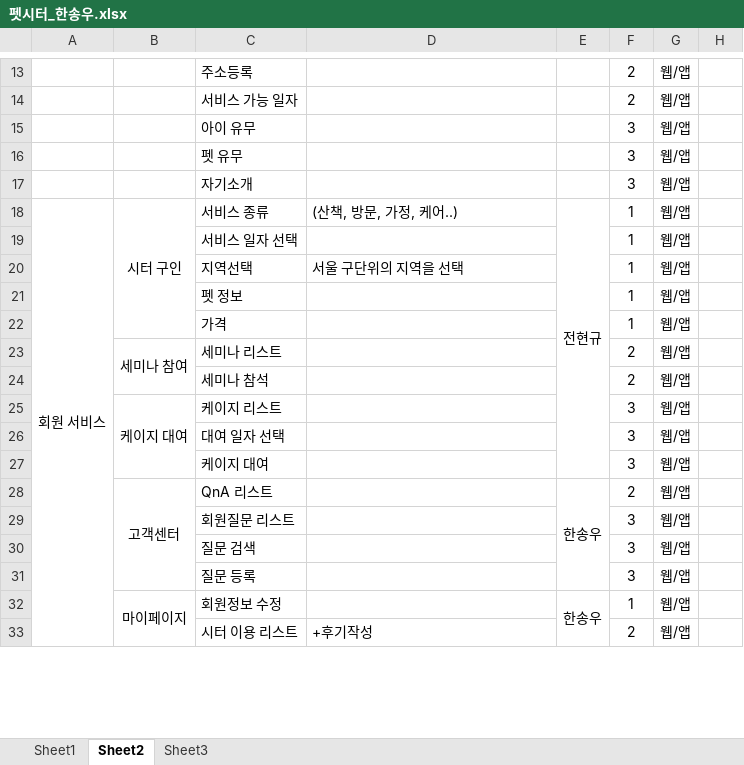
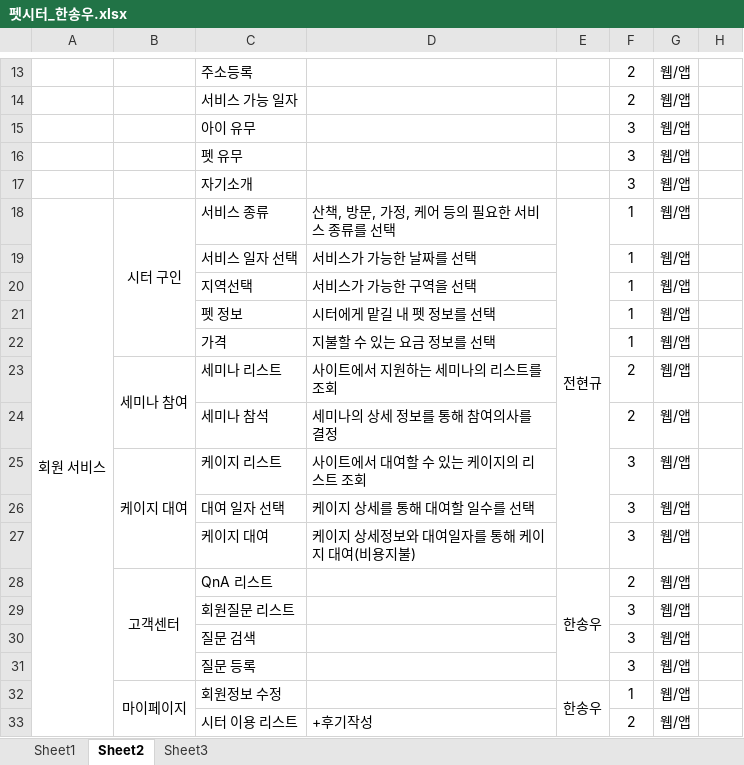
Before and after one commit to hhsw07/ezen-academy-projects, an Excel workbook: 펫시터_한송우.xlsx, sheet Sheet2, drawn as a sheet; only a part is shown, gaps mark what is left out; values as stored, in another font and other column widths than the file's, no borders; the diff names each change by its address in the sheet, - before the commit and + after, or states it on an @@ line.

Commit message:
Update 펫시터_한송우.xlsx

```diff
--- a/펫시터_한송우.xlsx (sheet Sheet2)
+++ b/펫시터_한송우.xlsx (sheet Sheet2)
-D18: (산책, 방문, 가정, 케어..)
+D18: 산책, 방문, 가정, 케어 등의 필요한 서비스 종류를 선택
-D19: (empty)
+D19: 서비스가 가능한 날짜를 선택
-D20: 서울 구단위의 지역을 선택
+D20: 서비스가 가능한 구역을 선택
-D21: (empty)
+D21: 시터에게 맡길 내 펫 정보를 선택
-D22: (empty)
+D22: 지불할 수 있는 요금 정보를 선택
-D23: (empty)
+D23: 사이트에서 지원하는 세미나의 리스트를 조회
-D24: (empty)
+D24: 세미나의 상세 정보를 통해 참여의사를 결정
-D25: (empty)
+D25: 사이트에서 대여할 수 있는 케이지의 리스트 조회
-D26: (empty)
+D26: 케이지 상세를 통해 대여할 일수를 선택
-D27: (empty)
+D27: 케이지 상세정보와 대여일자를 통해 케이지 대여(비용지불)
```
